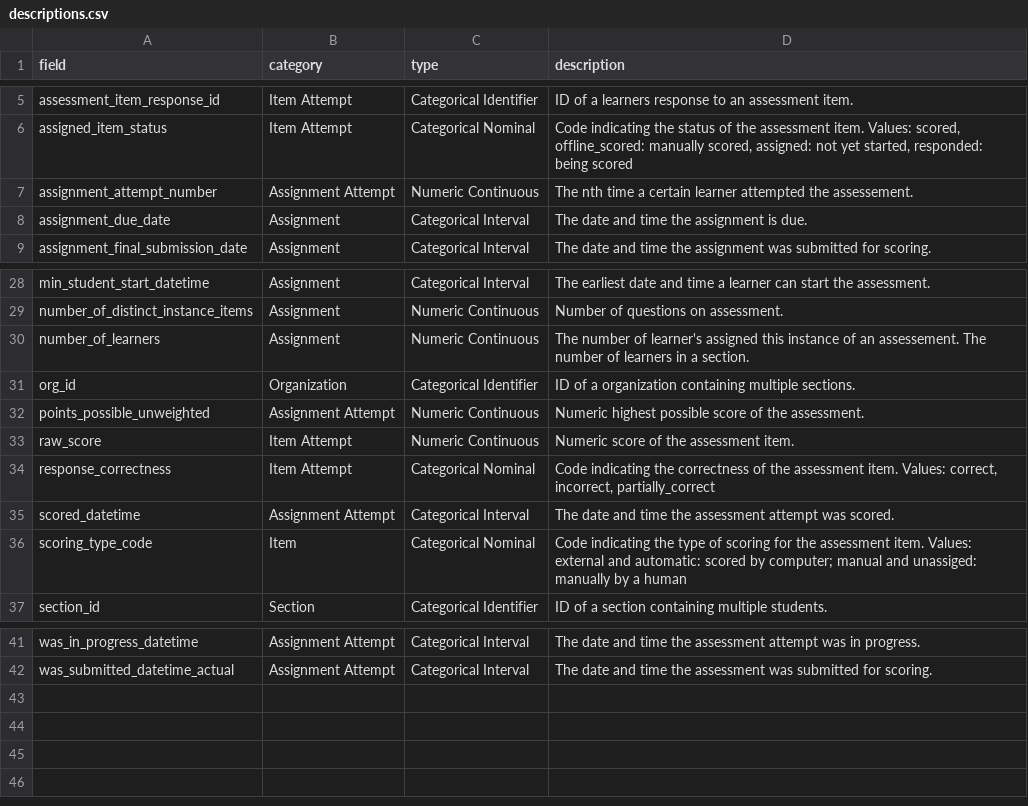
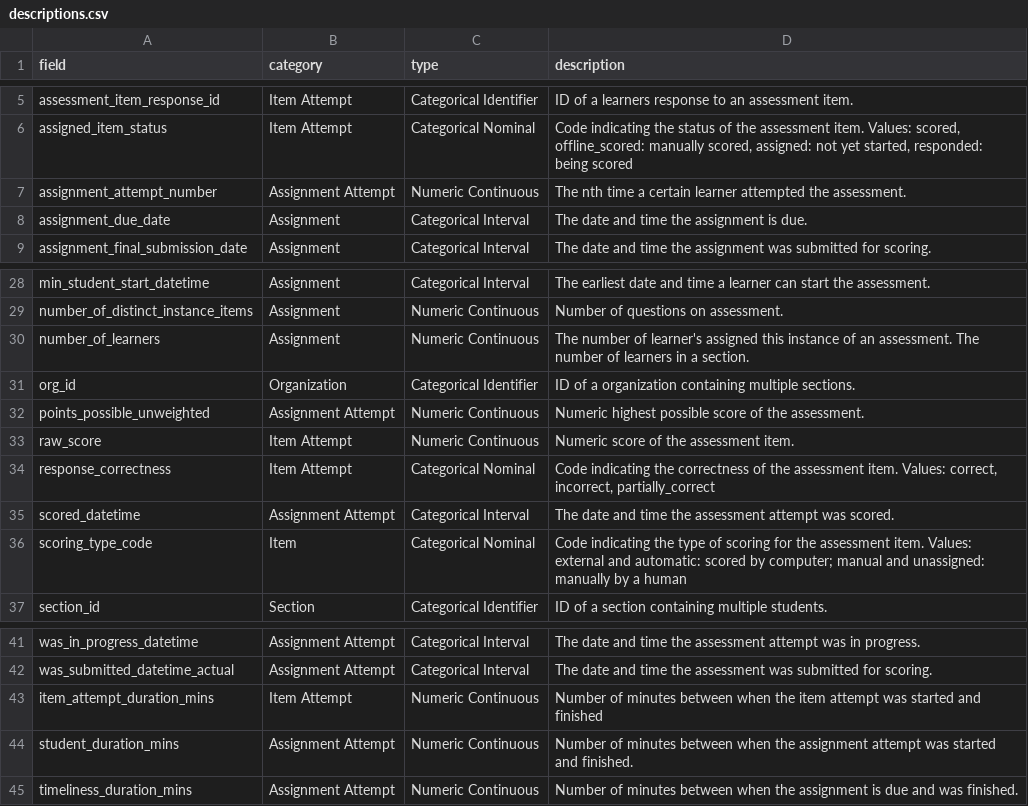
Before and after one commit to dlhinkley/c772-capstone-project, a CSV file: data/descriptions.csv, drawn as a sheet; only a part is shown, gaps mark what is left out.

Commit message:
Fix spelling and add duration fields.

```diff
--- a/data/descriptions.csv
+++ b/data/descriptions.csv
@@ -6,3 +6,3 @@ assessment_item_response_id,Item Attempt,Categorical Identifier,ID of a learners
 assigned_item_status,Item Attempt,Categorical Nominal,"Code indicating the status of the assessment item.  Values: scored, offline_scored: manually scored, assigned: not yet started, responded: being scored"
-assignment_attempt_number,Assignment Attempt,Numeric Continuous,The nth time a certain learner attempted the assessement.
+assignment_attempt_number,Assignment Attempt,Numeric Continuous,The nth time a certain learner attempted the assessment.
 assignment_due_date,Assignment,Categorical Interval,The date and time the assignment is due.
@@ -29,3 +29,3 @@ min_student_start_datetime,Assignment,Categorical Interval,The earliest date and
 number_of_distinct_instance_items,Assignment,Numeric Continuous,Number of questions on assessment.
-number_of_learners,Assignment,Numeric Continuous,The number of learner's assigned this instance of an assessement. The number of learners in a section.
+number_of_learners,Assignment,Numeric Continuous,The number of learner's assigned this instance of an assessment. The number of learners in a section.
 org_id,Organization,Categorical Identifier,ID of a organization containing multiple sections.
@@ -35,3 +35,3 @@ response_correctness,Item Attempt,Categorical Nominal,"Code indicating the corre
 scored_datetime,Assignment Attempt,Categorical Interval,The date and time the assessment attempt was scored.
-scoring_type_code,Item,Categorical Nominal,Code indicating the type of scoring for the assessment item.  Values: external and  automatic: scored by computer; manual and unassiged: manually by a human
+scoring_type_code,Item,Categorical Nominal,Code indicating the type of scoring for the assessment item.  Values: external and  automatic: scored by computer; manual and unassigned: manually by a human
 section_id,Section,Categorical Identifier,ID of a section containing multiple students.
@@ -42 +42,4 @@ was_in_progress_datetime,Assignment Attempt,Categorical Interval,The date and ti
 was_submitted_datetime_actual,Assignment Attempt,Categorical Interval,The date and time the assessment was submitted for scoring.
+item_attempt_duration_mins,Item Attempt,Numeric Continuous,Number of minutes between when the item attempt was started and finished
+student_duration_mins,Assignment Attempt,Numeric Continuous,Number of minutes between when the assignment attempt was started and finished.
+timeliness_duration_mins,Assignment Attempt,Numeric Continuous,Number of minutes between when the assignment is due and was finished.
```
